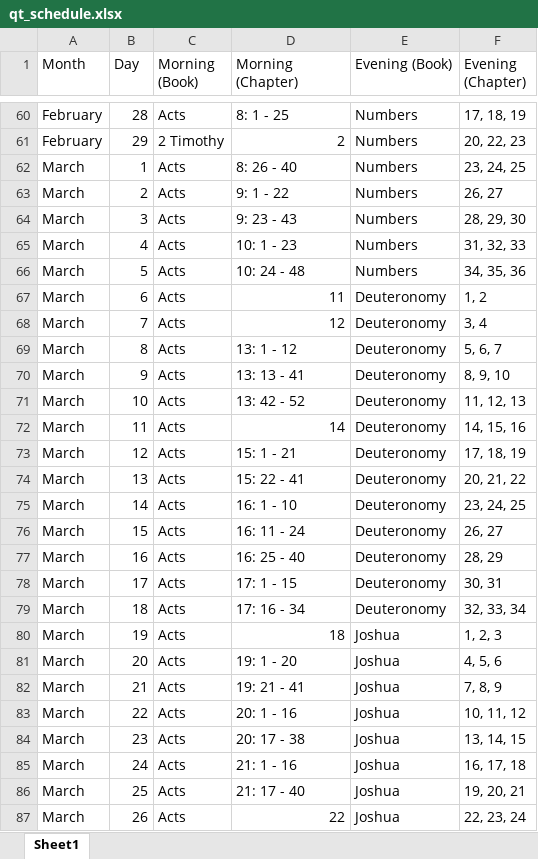
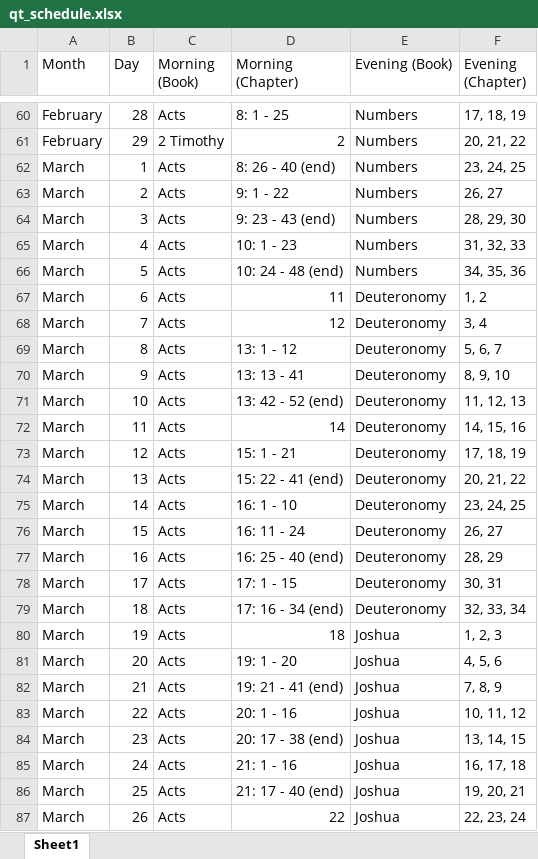
Before and after one commit to Mayer847/quiet_time_app, an Excel workbook: assets/qt_schedule.xlsx, sheet Sheet1, drawn as a sheet; only a part is shown, gaps mark what is left out; values as stored, in another font and other column widths than the file's, no cell formats; the diff covers the shown part only; the diff names each change by its address in the sheet, - before the commit and + after, or states it on an @@ line.

```diff
--- a/assets/qt_schedule.xlsx (sheet Sheet1)
+++ b/assets/qt_schedule.xlsx (sheet Sheet1)
-F61 (Evening (Chapter)): 20, 22, 23
+F61 (Evening (Chapter)): 20, 21, 22
-D62 (Morning (Chapter)): 8: 26 - 40
+D62 (Morning (Chapter)): 8: 26 - 40 (end)
-D64 (Morning (Chapter)): 9: 23 - 43
+D64 (Morning (Chapter)): 9: 23 - 43 (end)
-D66 (Morning (Chapter)): 10: 24 - 48
+D66 (Morning (Chapter)): 10: 24 - 48 (end)
-D71 (Morning (Chapter)): 13: 42 - 52
+D71 (Morning (Chapter)): 13: 42 - 52 (end)
-D74 (Morning (Chapter)): 15: 22 - 41
+D74 (Morning (Chapter)): 15: 22 - 41 (end)
-D77 (Morning (Chapter)): 16: 25 - 40
+D77 (Morning (Chapter)): 16: 25 - 40 (end)
-D79 (Morning (Chapter)): 17: 16 - 34
+D79 (Morning (Chapter)): 17: 16 - 34 (end)
-D82 (Morning (Chapter)): 19: 21 - 41
+D82 (Morning (Chapter)): 19: 21 - 41 (end)
-D84 (Morning (Chapter)): 20: 17 - 38
+D84 (Morning (Chapter)): 20: 17 - 38 (end)
-D86 (Morning (Chapter)): 21: 17 - 40
+D86 (Morning (Chapter)): 21: 17 - 40 (end)
```
Also changed, not shown: 96 edited cells elsewhere in this sheet, cell formats.
